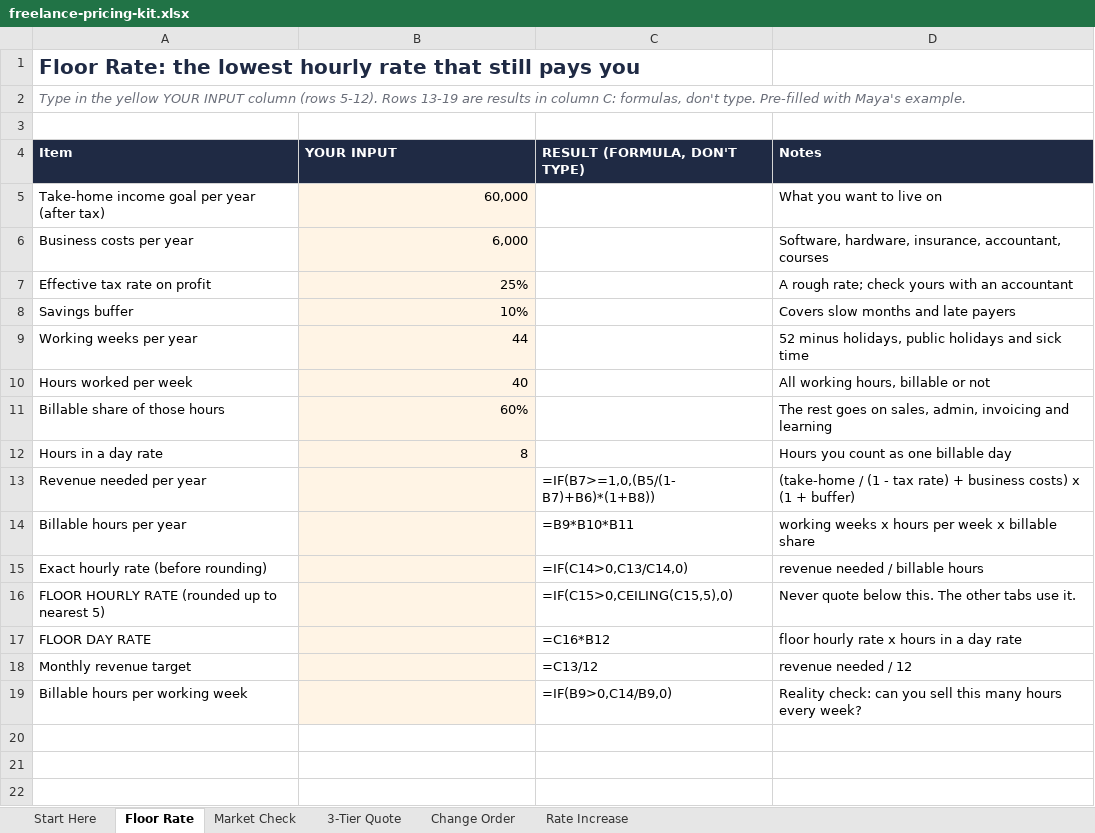
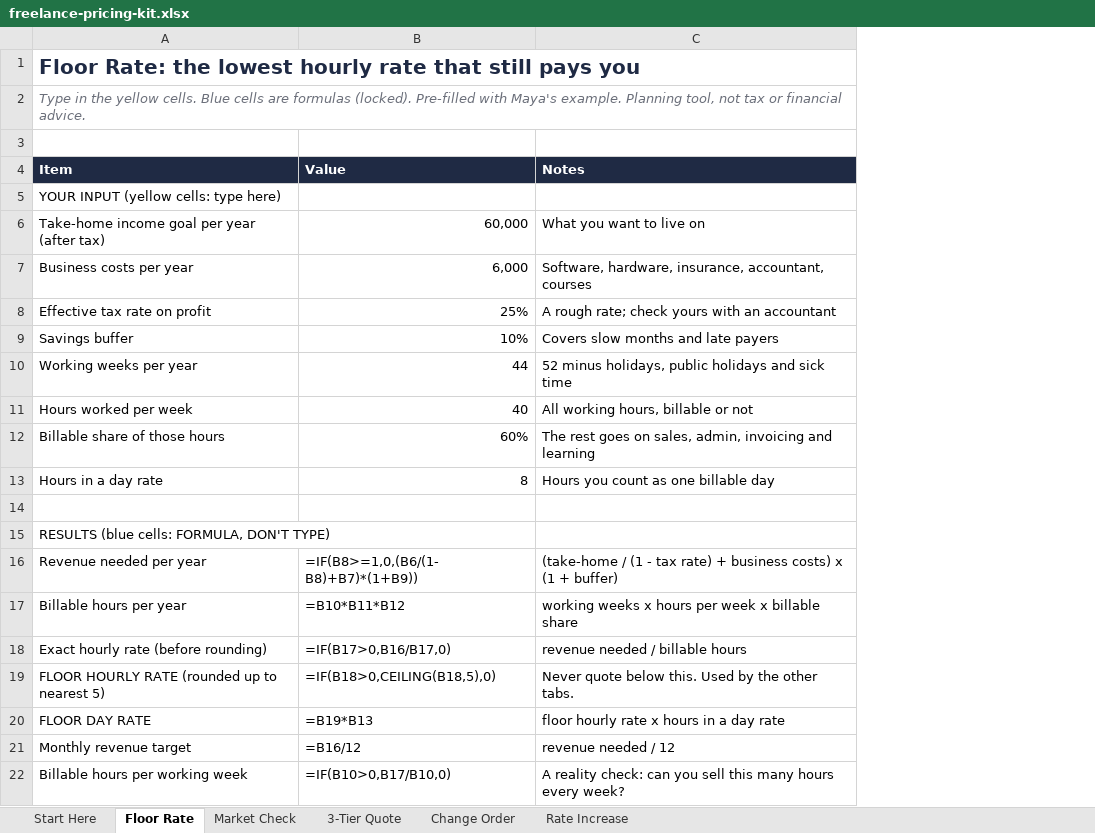
Before and after one commit to Phien0618/phien0618.github.io, an Excel workbook: thanks/freelance-pricing-kit/files/freelance-pricing-kit.xlsx, sheet Floor Rate, drawn as a sheet; values as stored, in another font and other column widths than the file's, no borders; formulas without a stored value are shown as written; conditional formats not drawn; removed rows and columns are numbered as before the commit, all else as after; the diff names each change by its address in the sheet, - before the commit and + after, or states it on an @@ line.

```diff
--- a/thanks/freelance-pricing-kit/files/freelance-pricing-kit.xlsx (sheet Floor Rate)
+++ b/thanks/freelance-pricing-kit/files/freelance-pricing-kit.xlsx (sheet Floor Rate)
-column C (RESULT (FORMULA, DON'T TYPE)), rows 13-19: =IF(B7>=1,0,(B5/(1-B7)+B6)*(1+B8)) | =B9*B10*B11 | =IF(C14>0,C13/C14,0) | =IF(C15>0,CEILING(C15,5),0) | =C16*B12 | =C13/12 | =IF(B9>0,C14/B9,0)
-A2 (Item): …the yellow YOUR INPUT column (rows 5-12). Rows 13-19 are results in column C: formulas, don't type. Pre-filled with Maya's example.
+A2 (Item): …the yellow cells. Blue cells are formulas (locked). Pre-filled with Maya's example. Planning tool, not tax or financial advice.
-B4: YOUR INPUT
+B4: Value
+row 5: YOUR INPUT (yellow cells: type here)
-B6:B13 fill: #FFF4E5
+B6:B13 fill: none
+row 14: (empty)
+row 15: RESULTS (blue cells: FORMULA, DON'T TYPE)
-B16 (Value): (empty)
+B16 (Value): =IF(B8>=1,0,(B6/(1-B8)+B7)*(1+B9))
-B16:B22 fill: #FFF4E5
+B16:B22 fill: none
-B17 (Value): (empty)
+B17 (Value): =B10*B11*B12
-B18 (Value): (empty)
+B18 (Value): =IF(B17>0,B16/B17,0)
-B19 (Value): (empty)
+B19 (Value): =IF(B18>0,CEILING(B18,5),0)
-C19 (Notes): …below this. The other tabs use it.
+C19 (Notes): …below this. Used by the other tabs.
-B20 (Value): (empty)
+B20 (Value): =B19*B13
-B21 (Value): (empty)
+B21 (Value): =B16/12
-B22 (Value): (empty)
+B22 (Value): =IF(B10>0,B17/B10,0)
-C22 (Notes): Reality check: can…
+C22 (Notes): A reality check: can…
```
Also changed, not shown: sheet 3-Tier Quote, sheet Market Check, sheet Start Here, sheet Change Order, sheet Rate Increase, 22 other files.
